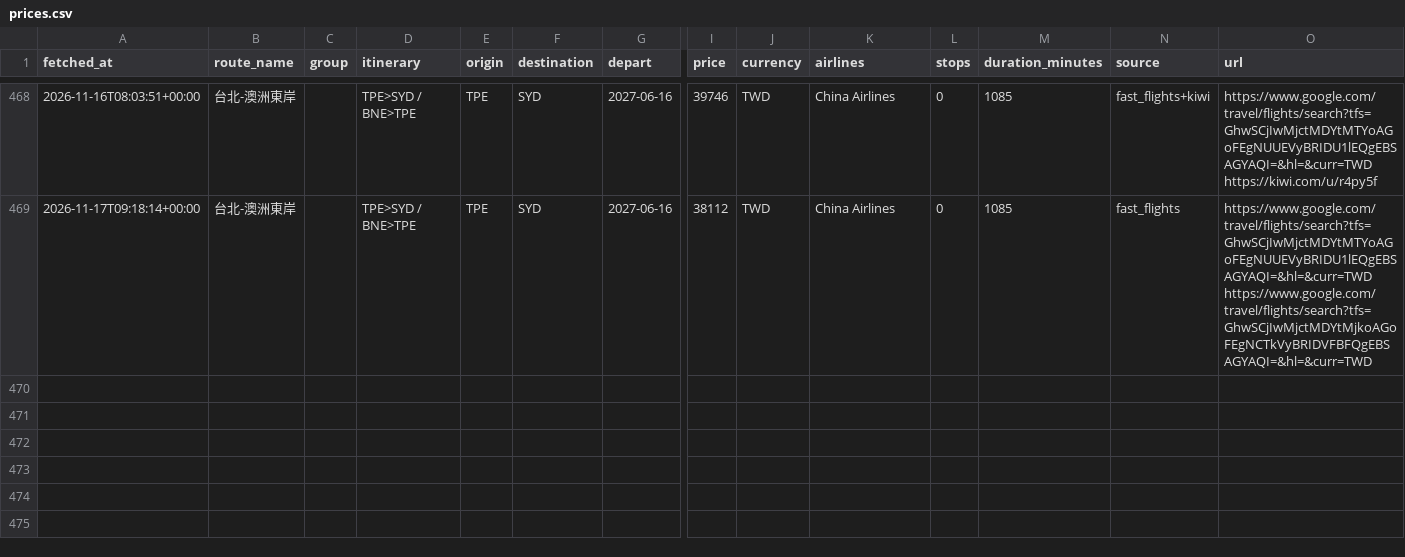
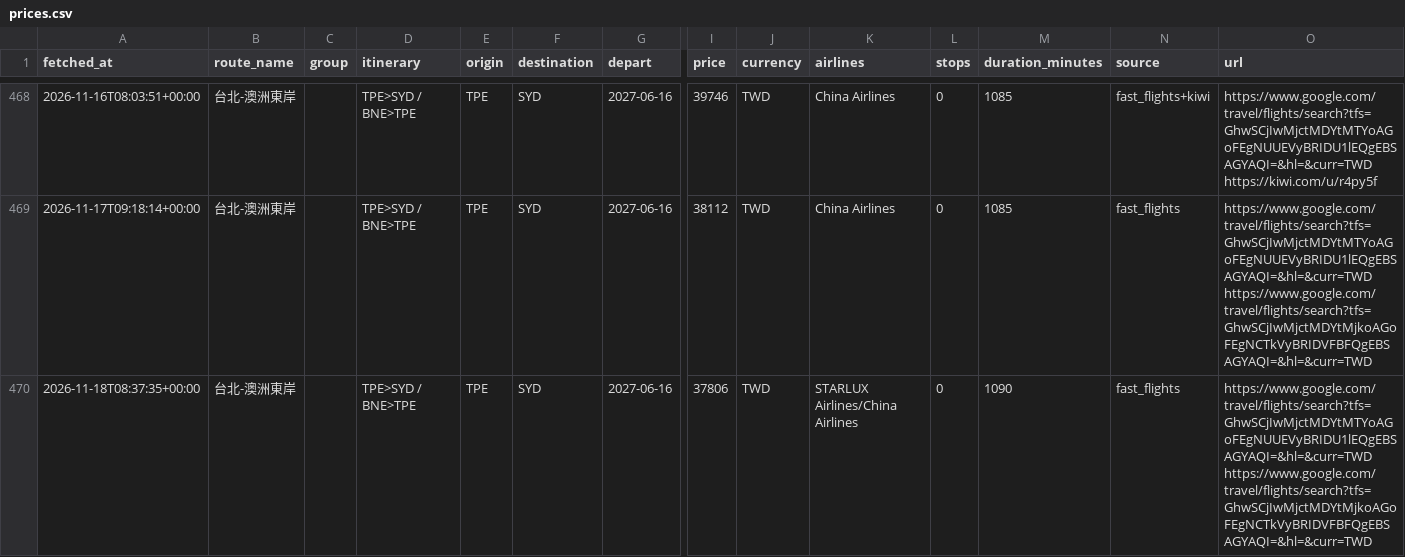
Before and after one commit to freshrogerchang-dev/Flight-tickets-tracker, a CSV file: data/prices.csv, drawn as a sheet; only a part is shown, gaps mark what is left out; rows hold the shown columns only; ↵ is a line break in a cell; the diff names each change by its address in the sheet, - before the commit and + after, or states it on an @@ line.

```diff
--- a/data/prices.csv
+++ b/data/prices.csv
+row 470: 2026-11-18T08:37:35+00:00 | 台北-澳洲東岸 |  | TPE>SYD / BNE>TPE | TPE | SYD | 2027-06-16 | 37806 | TWD | STARLUX Airlines/China Airlines | 0 | 1090 | fast_flights | https://www.google.com/travel/flights/search?tfs=GhwSCjIwMjctMDYtMTYoAGoFEgNUUEVyBRIDU1lEQgEBSAGYAQI=&hl=&curr=TWD ↵ https://www.google.com/travel/flights/search?tfs=GhwSCjIwMjctMDYtMjkoAGoFEgNCTkVyBRIDVFBFQgEBSAGYAQI=&hl=&curr=TWD
```
